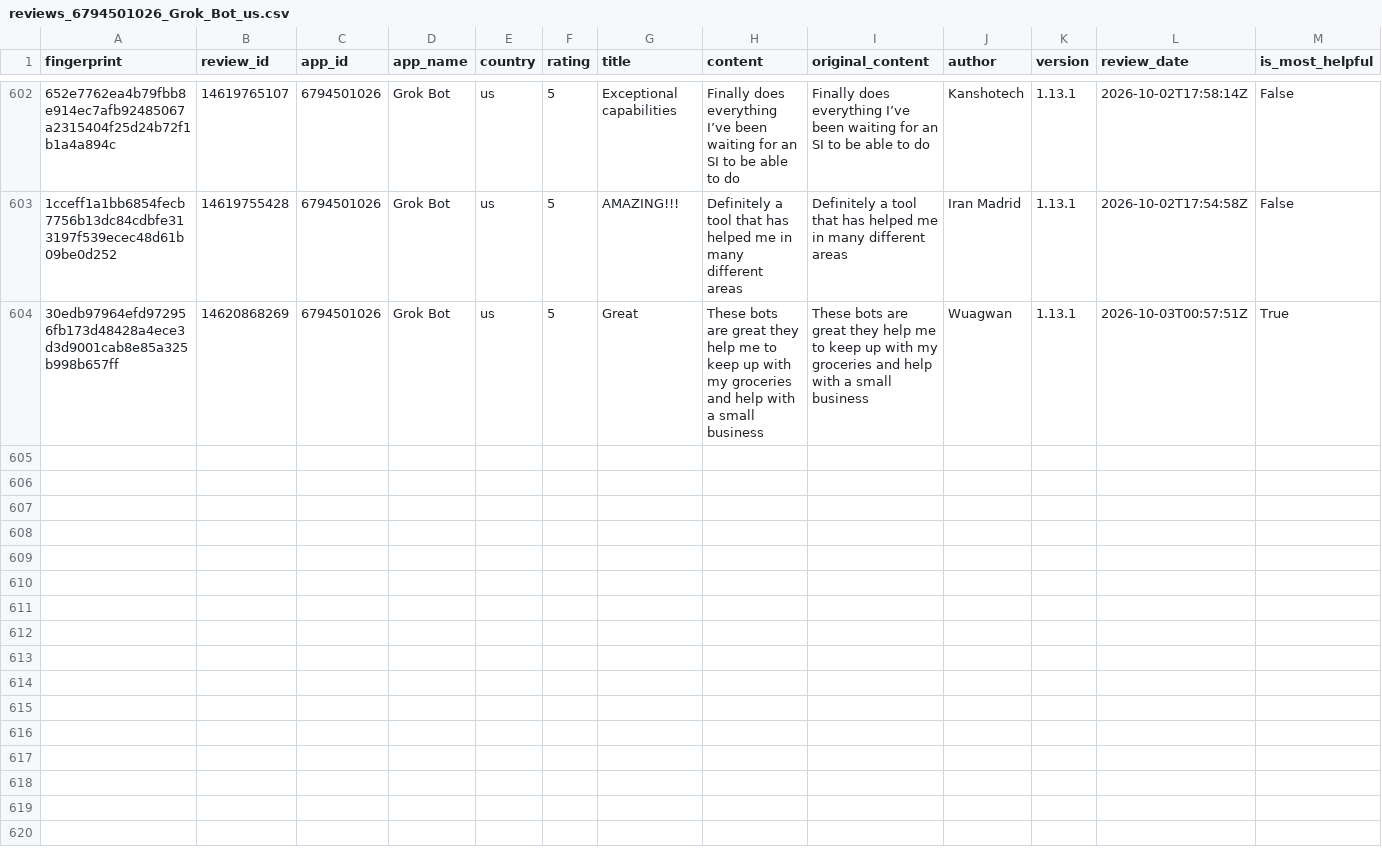
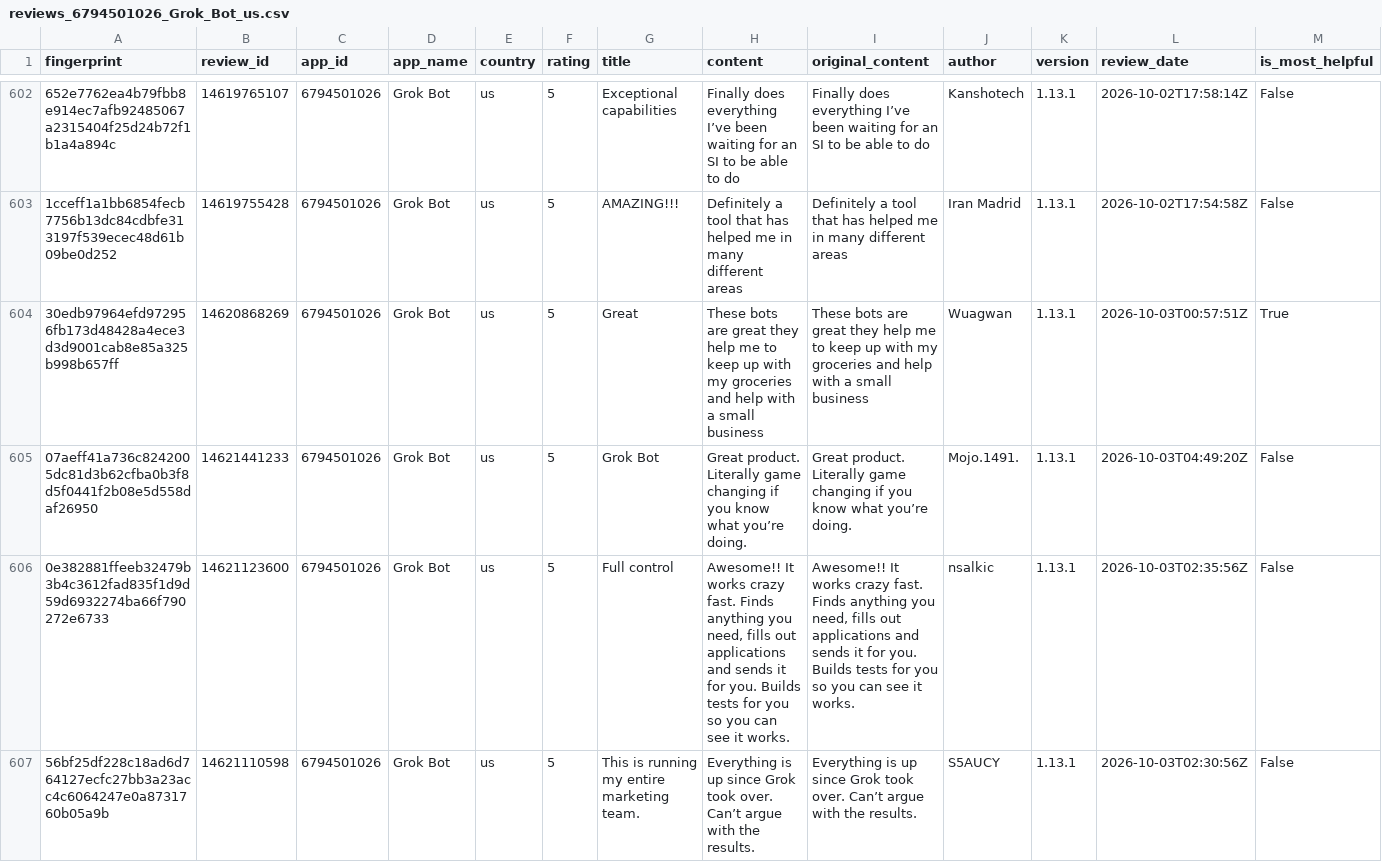
Before and after one commit to pickmiu/appstore-public-data, a CSV file: data/reviews_6794501026_Grok_Bot_us.csv, drawn as a sheet; only a part is shown, gaps mark what is left out; rows hold the shown columns only; the diff names each change by its address in the sheet, - before the commit and + after, or states it on an @@ line.

```diff
--- a/data/reviews_6794501026_Grok_Bot_us.csv
+++ b/data/reviews_6794501026_Grok_Bot_us.csv
+row 605: 07aeff41a736c8242005dc81d3b62cfba0b3f8d5f0441f2b08e5d558daf26950 | 14621441233 | 6794501026 | Grok Bot | us | 5 | Grok Bot | Great product. Literally game changing if you know what you’re doing. | Great product. Literally game changing if you know what you’re doing. | Mojo.1491. | 1.13.1 | 2026-10-03T04:49:20Z | False
+row 606: 0e382881ffeeb32479b3b4c3612fad835f1d9d59d6932274ba66f790272e6733 | 14621123600 | 6794501026 | Grok Bot | us | 5 | Full control | Awesome!! It works crazy fast. Finds anything you need, fills out applications and sends it for you. Builds tests for you so you can see it works. | Awesome!! It works crazy fast. Finds anything you need, fills out applications and sends it for you. Builds tests for you so you can see it works. | nsalkic | 1.13.1 | 2026-10-03T02:35:56Z | False
+row 607: 56bf25df228c18ad6d764127ecfc27bb3a23acc4c6064247e0a8731760b05a9b | 14621110598 | 6794501026 | Grok Bot | us | 5 | This is running my entire marketing team. | Everything is up since Grok took over. Can’t argue with the results. | Everything is up since Grok took over. Can’t argue with the results. | S5AUCY | 1.13.1 | 2026-10-03T02:30:56Z | False
```
Also changed, not shown: 3 other files.
